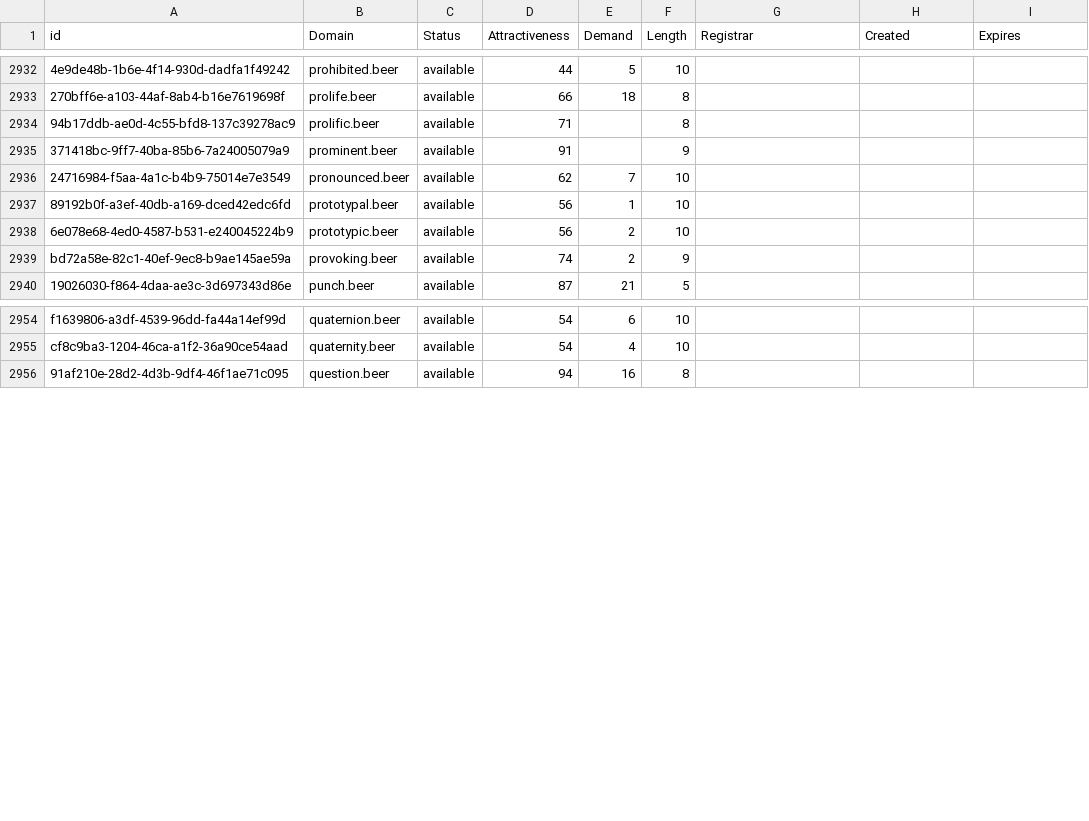
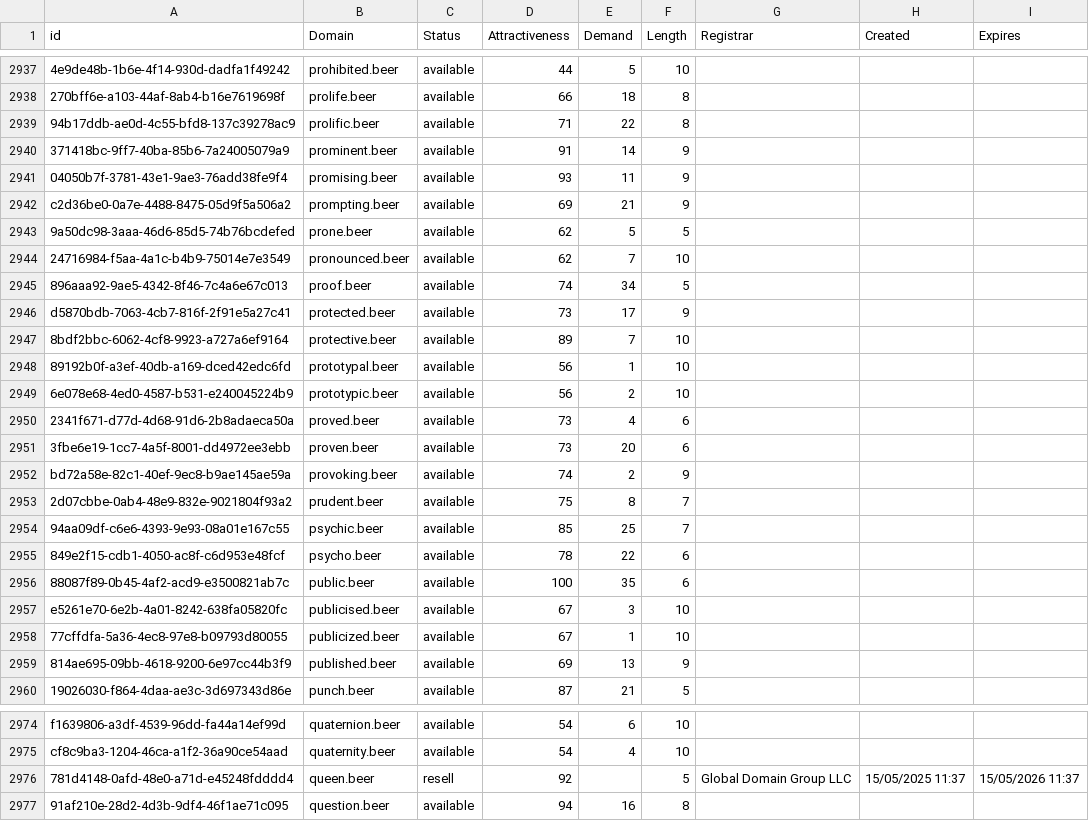
Before and after one commit to UniqueDomains/beer-oneword-domains, a CSV file: beer.csv, drawn as a sheet; only a part is shown, gaps mark what is left out; addresses are those after the commit; the diff covers the shown part only; the diff names each change by its address in the sheet, - before the commit and + after, or states it on an @@ line.

Commit message:
Domains update

```diff
--- a/beer.csv
+++ b/beer.csv
-E2939 (Demand): (empty)
+E2939 (Demand): 22
-E2940 (Demand): (empty)
+E2940 (Demand): 14
+row 2941: 04050b7f-3781-43e1-9ae3-76add38fe9f4 | promising.beer | available | 93 | 11 | 9
+row 2942: c2d36be0-0a7e-4488-8475-05d9f5a506a2 | prompting.beer | available | 69 | 21 | 9
+row 2943: 9a50dc98-3aaa-46d6-85d5-74b76bcdefed | prone.beer | available | 62 | 5 | 5
+row 2945: 896aaa92-9ae5-4342-8f46-7c4a6e67c013 | proof.beer | available | 74 | 34 | 5
+row 2946: d5870bdb-7063-4cb7-816f-2f91e5a27c41 | protected.beer | available | 73 | 17 | 9
+row 2947: 8bdf2bbc-6062-4cf8-9923-a727a6ef9164 | protective.beer | available | 89 | 7 | 10
+row 2950: 2341f671-d77d-4d68-91d6-2b8adaeca50a | proved.beer | available | 73 | 4 | 6
+row 2951: 3fbe6e19-1cc7-4a5f-8001-dd4972ee3ebb | proven.beer | available | 73 | 20 | 6
+row 2953: 2d07cbbe-0ab4-48e9-832e-9021804f93a2 | prudent.beer | available | 75 | 8 | 7
+row 2954: 94aa09df-c6e6-4393-9e93-08a01e167c55 | psychic.beer | available | 85 | 25 | 7
+row 2955: 849e2f15-cdb1-4050-ac8f-c6d953e48fcf | psycho.beer | available | 78 | 22 | 6
+row 2956: 88087f89-0b45-4af2-acd9-e3500821ab7c | public.beer | available | 100 | 35 | 6
+row 2957: e5261e70-6e2b-4a01-8242-638fa05820fc | publicised.beer | available | 67 | 3 | 10
+row 2958: 77cffdfa-5a36-4ec8-97e8-b09793d80055 | publicized.beer | available | 67 | 1 | 10
+row 2959: 814ae695-09bb-4618-9200-6e97cc44b3f9 | published.beer | available | 69 | 13 | 9
+row 2976: 781d4148-0afd-48e0-a71d-e45248fdddd4 | queen.beer | resell | 92 |  | 5 | Global Domain Group LLC | 15/05/2025 11:37 | 15/05/2026 11:37
```
Also changed, not shown: 10 added rows elsewhere in this file, 2 other files.
